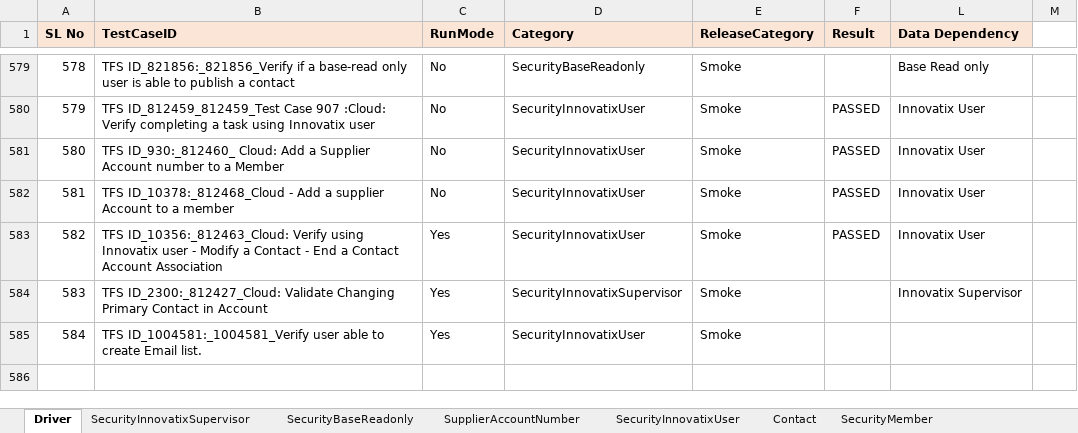
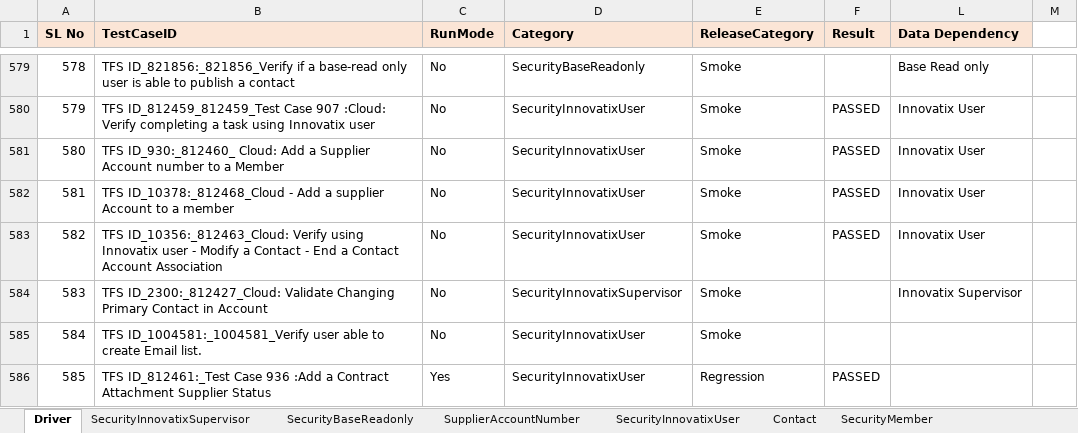
Before and after one commit to FaridhahN/Dynamics_CRM_Cloud_2023_Wave1, an Excel workbook: data/CRMCloud_Testdata.xlsx, sheet Driver, drawn as a sheet; only a part is shown, gaps mark what is left out; values as stored, in another font and other column widths than the file's, no borders; the diff names each change by its address in the sheet, - before the commit and + after, or states it on an @@ line.

Commit message:
Pushing Innovatix user TC812461

```diff
--- a/data/CRMCloud_Testdata.xlsx (sheet Driver)
+++ b/data/CRMCloud_Testdata.xlsx (sheet Driver)
-C583:C585 (RunMode): Yes
+C583:C585 (RunMode): No
+row 586: 585 | TFS ID_812461:_Test Case 936 :Add a Contract Attachment Supplier Status | Yes | SecurityInnovatixUser | Regression | PASSED
```
Also changed, not shown: sheet SecurityInnovatixUser, other sheet tabs, hidden cells, 1 other file.
